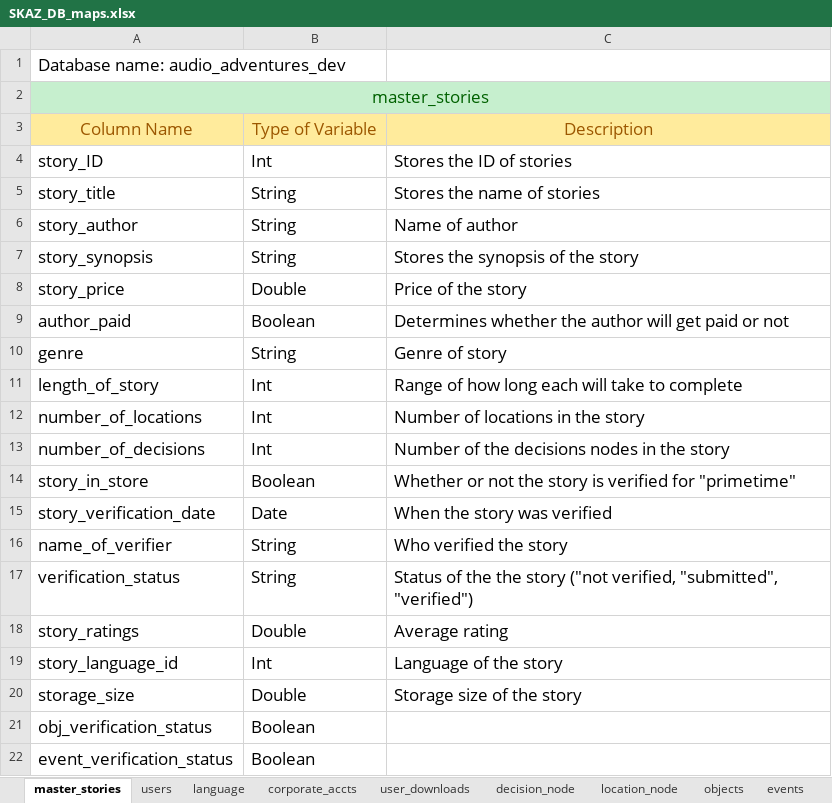
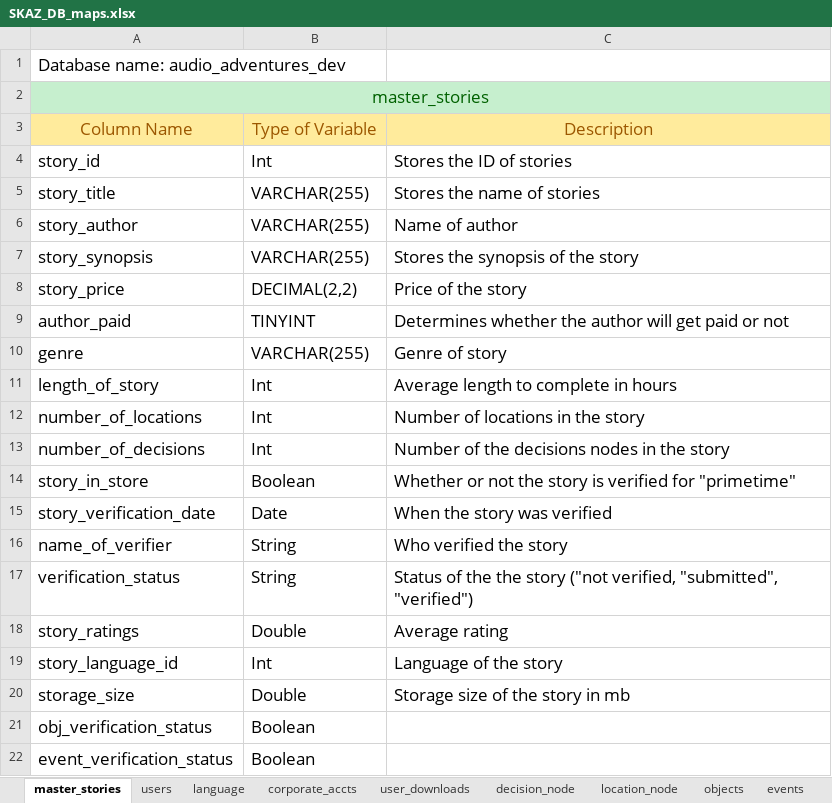
Before and after one commit to AudioOdyssey/AA1, an Excel workbook: documentation/SKAZ_DB_maps.xlsx, sheet master_stories, drawn as a sheet; values as stored, in another font and other column widths than the file's, no borders; the diff names each change by its address in the sheet, - before the commit and + after, or states it on an @@ line.

```diff
--- a/documentation/SKAZ_DB_maps.xlsx (sheet master_stories)
+++ b/documentation/SKAZ_DB_maps.xlsx (sheet master_stories)
-A4: story_ID
+A4: story_id
-B5:B7: String
+B5:B7: VARCHAR(255)
-B8: Double
+B8: DECIMAL(2,2)
-B9: Boolean
+B9: TINYINT
-B10: String
+B10: VARCHAR(255)
-C11: Range of how long each will take to complete
+C11: Average length to complete in hours
-C20: Storage size of the story
+C20: Storage size of the story in mb
```
Also changed, not shown: 1 other file.
